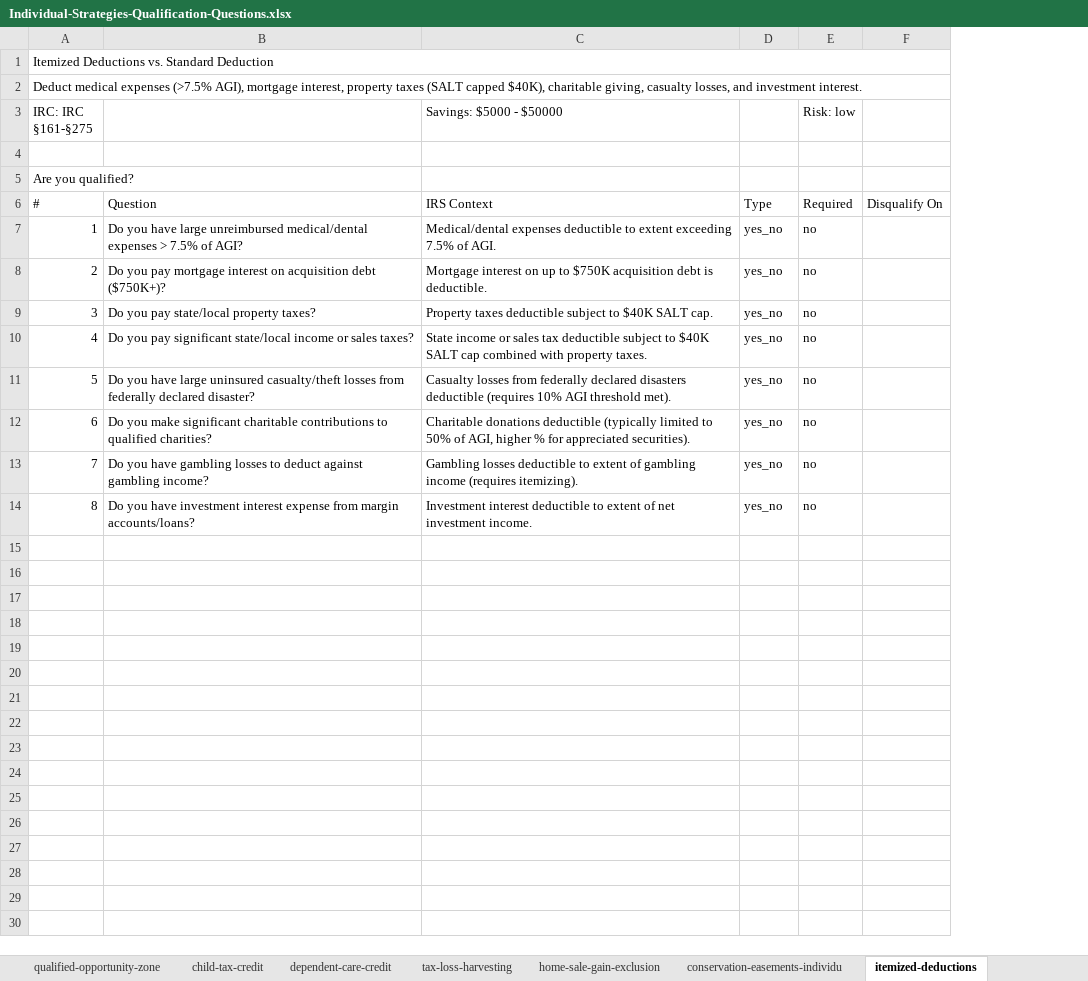
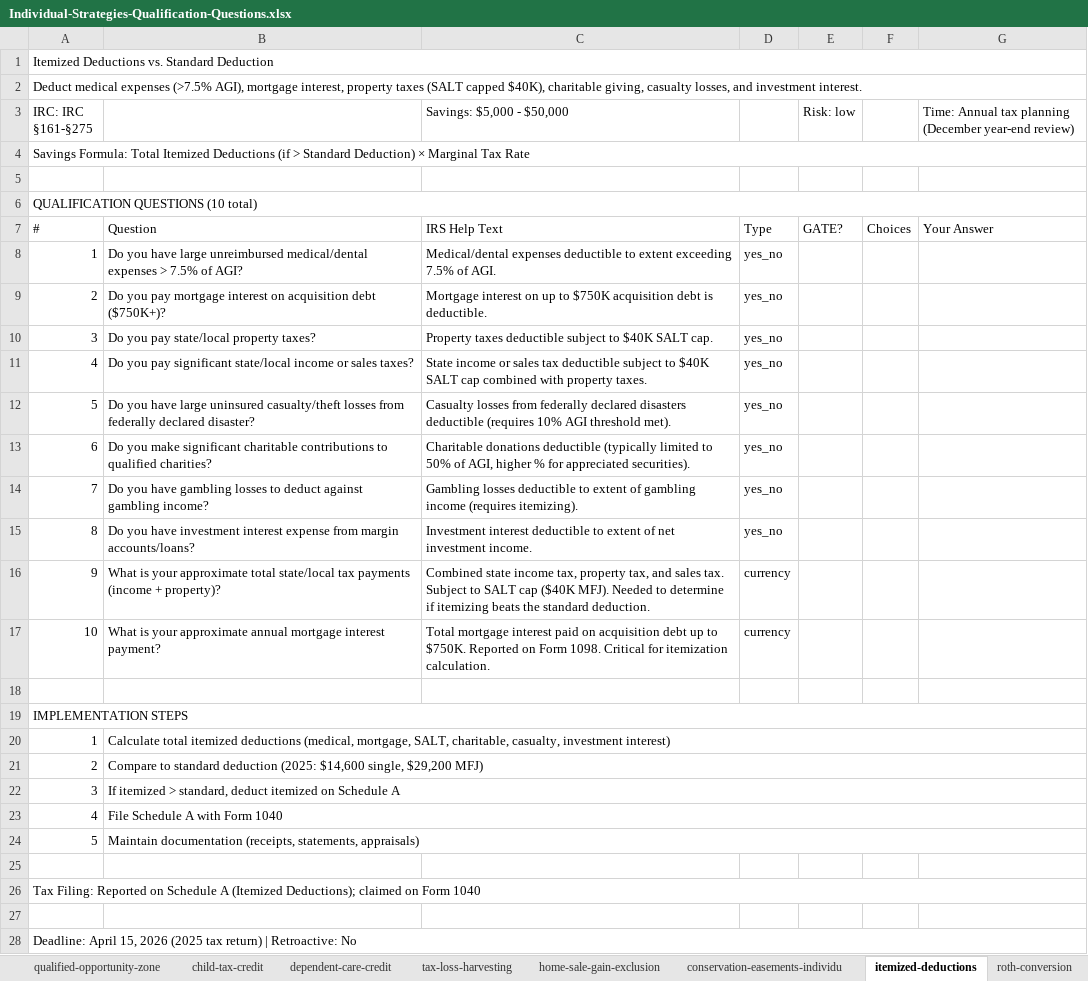
Before and after one commit to lakshmanjamili/agfintax-planning-ai, an Excel workbook: Individual-Strategies-Qualification-Questions.xlsx, sheet itemized-deductions, drawn as a sheet; values as stored, in another font and other column widths than the file's, no cell formats; removed rows and columns are numbered as before the commit, all else as after; the diff names each change by its address in the sheet, - before the commit and + after, or states it on an @@ line.

```diff
--- a/Individual-Strategies-Qualification-Questions.xlsx (sheet itemized-deductions)
+++ b/Individual-Strategies-Qualification-Questions.xlsx (sheet itemized-deductions)
-column F, row 6: Disqualify On
+column F, row 7: Choices
+column G, row 3: Time: Annual tax planning (December year-end review); row 7: Your Answer
-C3: Savings: $5000 - $50000
+C3: Savings: $5,000 - $50,000
+row 4: Savings Formula: Total Itemized Deductions (if > Standard Deduction) × Marginal Tax Rate
-A6 (IRC: IRC §161-§275): Are you qualified?
+A6 (IRC: IRC §161-§275): QUALIFICATION QUESTIONS (10 total)
+A6:G6 merged
-C7 (Savings: $5,000 - $50,000): IRS Context
+C7 (Savings: $5,000 - $50,000): IRS Help Text
-E7 (Risk: low): Required
+E7 (Risk: low): GATE?
-E8:E15 (Risk: low): no
+E8:E15 (Risk: low): (empty)
+row 16: 9 | What is your approximate total state/local tax payments (income + property)? | Combined state income tax, property tax, and sales tax. Subject to SALT cap ($40K MFJ). Needed to determine if itemizing beats the standard deduction. | currency
+row 17: 10 | What is your approximate annual mortgage interest payment? | Total mortgage interest paid on acquisition debt up to $750K. Reported on Form 1098. Critical for itemization calculation. | currency
+row 18: (empty)
+row 19: IMPLEMENTATION STEPS
+row 20: 1 | Calculate total itemized deductions (medical, mortgage, SALT, charitable, casualty, investment interest)
+row 21: 2 | Compare to standard deduction (2025: $14,600 single, $29,200 MFJ)
+row 22: 3 | If itemized > standard, deduct itemized on Schedule A
+row 23: 4 | File Schedule A with Form 1040
+row 24: 5 | Maintain documentation (receipts, statements, appraisals)
+row 25: (empty)
+row 26: Tax Filing: Reported on Schedule A (Itemized Deductions); claimed on Form 1040
+row 27: (empty)
+row 28: Deadline: April 15, 2026 (2025 tax return) | Retroactive: No
```
Also changed, not shown: sheet All Questions by Strategy, sheet Individual Strategies Summary, sheet tax-loss-harvesting, sheet traditional-401k, sheet home-sale-gain-exclusion, sheet qualified-charitable-distributi, 12 more sheets, other sheet tabs, cell formats, 1 other file.
